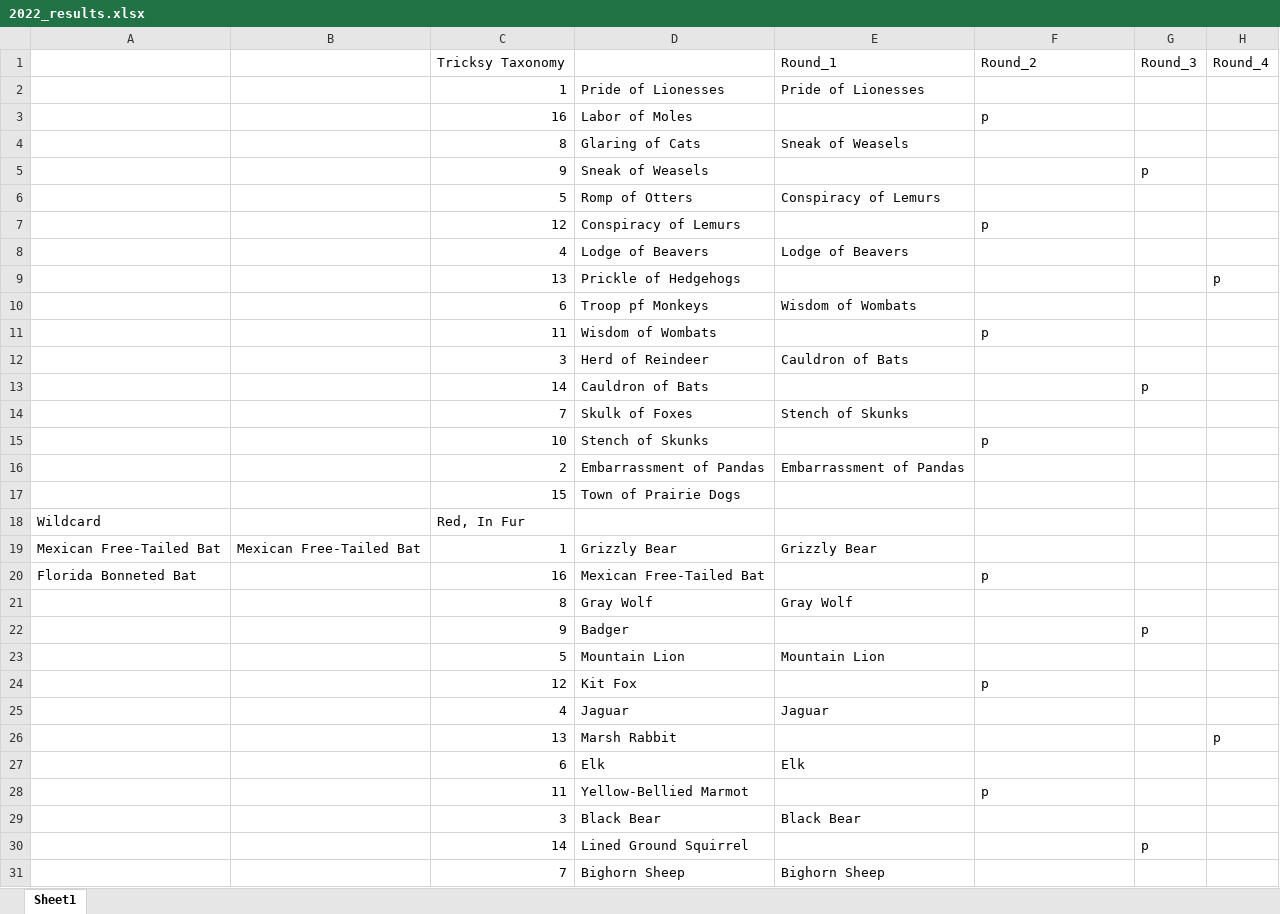
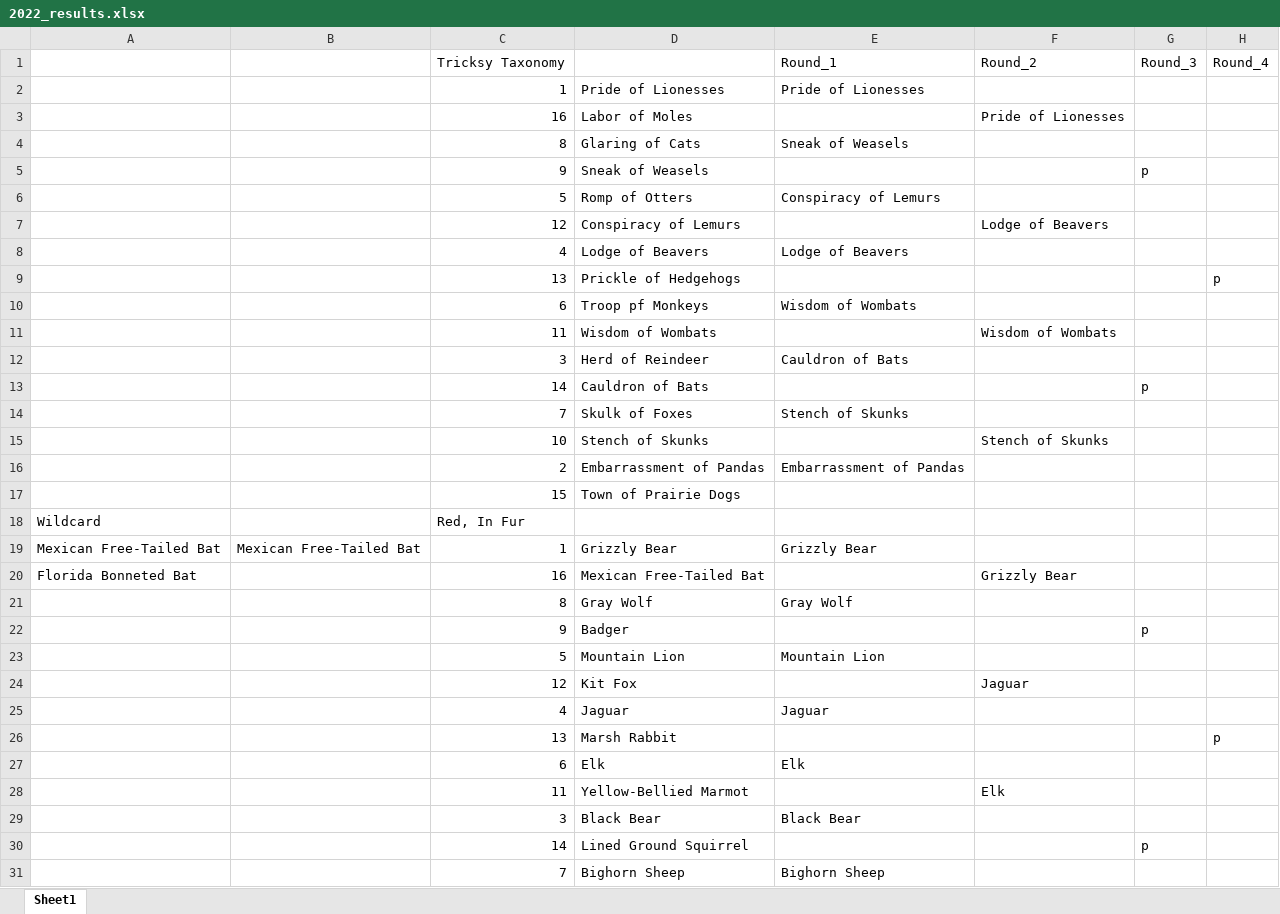
Before and after one commit to JKRWard/MMM, an Excel workbook: 2022_results.xlsx, sheet Sheet1, drawn as a sheet; only a part is shown; values as stored, in another font and other column widths than the file's, no borders; the diff covers the shown part only; the diff names each change by its address in the sheet, - before the commit and + after, or states it on an @@ line.

```diff
--- a/2022_results.xlsx (sheet Sheet1)
+++ b/2022_results.xlsx (sheet Sheet1)
-F3: p
+F3: Pride of Lionesses
-F7: p
+F7: Lodge of Beavers
-F11: p
+F11: Wisdom of Wombats
-F15: p
+F15: Stench of Skunks
-F20: p
+F20: Grizzly Bear
-F24: p
+F24: Jaguar
-F28: p
+F28: Elk
```
Also changed, not shown: 1 edited cell elsewhere in this sheet, 2 other files.
